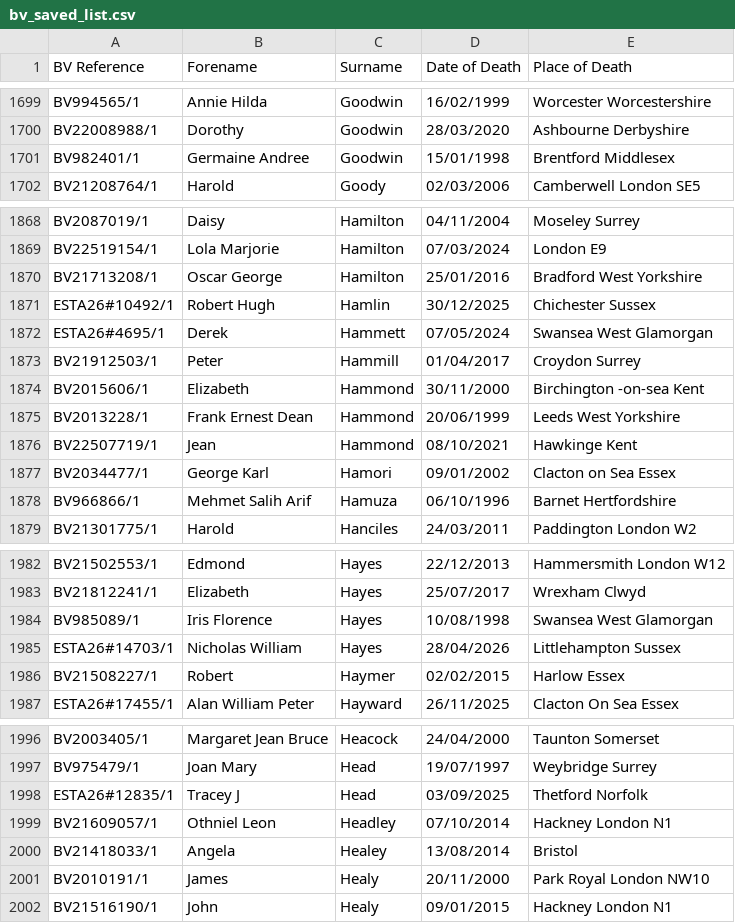
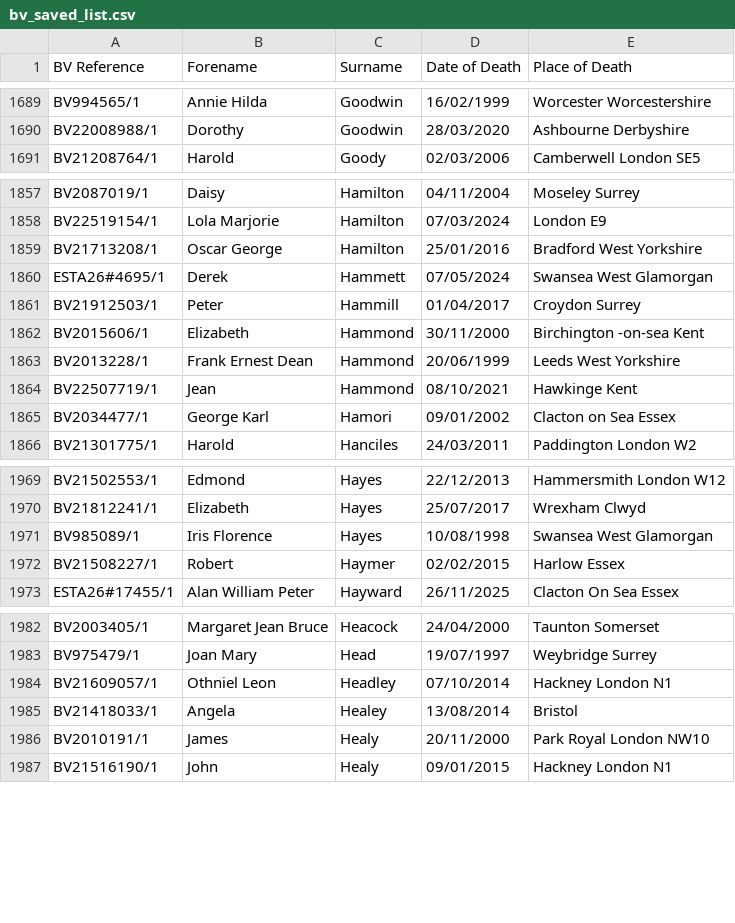
Before and after one commit to FWLPython/bv-moniter, a CSV file: bv_saved_list.csv, drawn as a sheet; only a part is shown, gaps mark what is left out; the diff covers the shown part only.

```diff
--- a/bv_saved_list.csv
+++ b/bv_saved_list.csv
@@ -1700,3 +1690,2 @@ BV994565/1,Annie Hilda,Goodwin,16/02/1999,Worcester  Worcestershire
 BV22008988/1,Dorothy,Goodwin,28/03/2020,Ashbourne  Derbyshire
-BV982401/1,Germaine Andree,Goodwin,15/01/1998,Brentford  Middlesex
 BV21208764/1,Harold,Goody,02/03/2006,Camberwell  London SE5
@@ -1870,3 +1859,2 @@ BV22519154/1,Lola Marjorie,Hamilton,07/03/2024,London E9
 BV21713208/1,Oscar George,Hamilton,25/01/2016,Bradford  West Yorkshire
-ESTA26#10492/1,Robert Hugh,Hamlin,30/12/2025,Chichester  Sussex
 ESTA26#4695/1,Derek,Hammett,07/05/2024,Swansea  West Glamorgan
@@ -1877,3 +1865,2 @@ BV22507719/1,Jean,Hammond,08/10/2021,Hawkinge  Kent
 BV2034477/1,George Karl,Hamori,09/01/2002,Clacton on Sea Essex
-BV966866/1,Mehmet Salih Arif,Hamuza,06/10/1996,Barnet  Hertfordshire
 BV21301775/1,Harold,Hanciles,24/03/2011,Paddington  London W2
@@ -1984,3 +1971,2 @@ BV21812241/1,Elizabeth,Hayes,25/07/2017,Wrexham  Clwyd
 BV985089/1,Iris Florence,Hayes,10/08/1998,Swansea  West Glamorgan
-ESTA26#14703/1,Nicholas William,Hayes,28/04/2026,Littlehampton  Sussex
 BV21508227/1,Robert,Haymer,02/02/2015,Harlow  Essex
@@ -1997,3 +1983,2 @@ BV2003405/1,Margaret Jean Bruce,Heacock,24/04/2000,Taunton Somerset
 BV975479/1,Joan Mary,Head,19/07/1997,Weybridge Surrey
-ESTA26#12835/1,Tracey J,Head,03/09/2025,Thetford  Norfolk
 BV21609057/1,Othniel Leon,Headley,07/10/2014,Hackney   London N1
```
Also changed, not shown: 23 removed rows elsewhere in this file, 1 other file.
